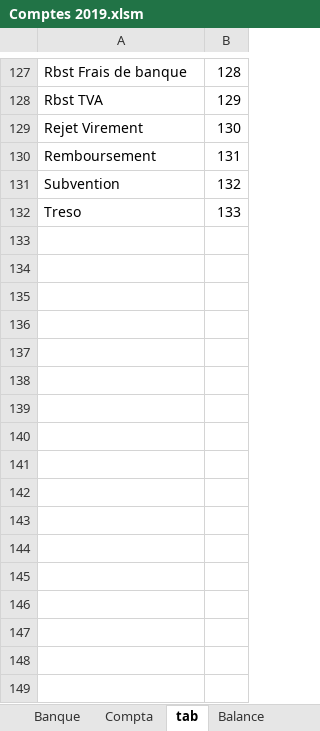
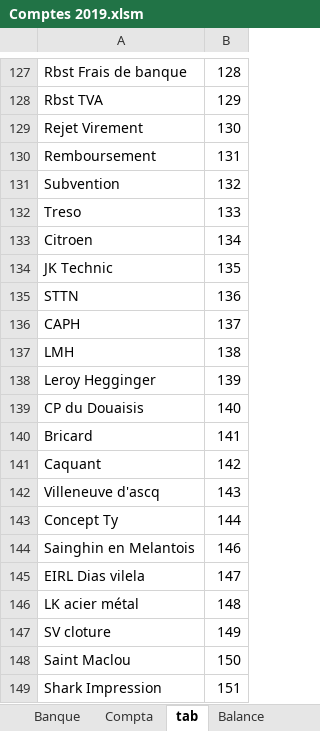
Before and after one commit to Titifonky/Compta_App-V1, an Excel workbook: Compta_App V1/Comptes 2019.xlsm, sheet tab, drawn as a sheet; only a part is shown, gaps mark what is left out; values as stored, in another font and other column widths than the file's, no borders; the diff names each change by its address in the sheet, - before the commit and + after, or states it on an @@ line.

```diff
--- a/Compta_App V1/Comptes 2019.xlsm (sheet tab)
+++ b/Compta_App V1/Comptes 2019.xlsm (sheet tab)
+row 133: Citroen | 134
+row 134: JK Technic | 135
+row 135: STTN | 136
+row 136: CAPH | 137
+row 137: LMH | 138
+row 138: Leroy Hegginger | 139
+row 139: CP du Douaisis | 140
+row 140: Bricard | 141
+row 141: Caquant | 142
+row 142: Villeneuve d'ascq | 143
+row 143: Concept Ty | 144
+row 144: Sainghin en Melantois | 146
+row 145: EIRL Dias vilela | 147
+row 146: LK acier métal | 148
+row 147: SV cloture | 149
+row 148: Saint Maclou | 150
+row 149: Shark Impression | 151
```
Also changed, not shown: sheet Compta, sheet Banque, other sheet tabs, 2 other files.
